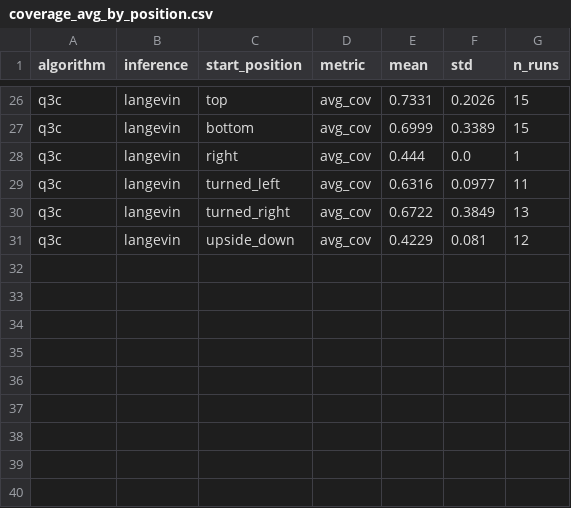
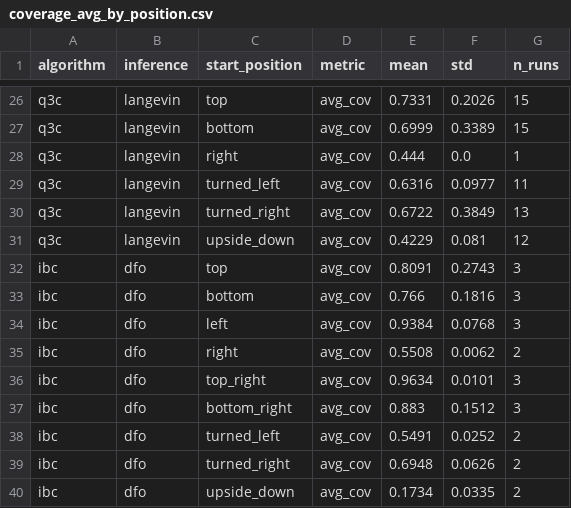
Before and after one commit to HugoAlbertBonet/Q3CIBC, a CSV file: results/pusht/plots/coverage_avg_by_position.csv, drawn as a sheet; only a part is shown, gaps mark what is left out.

```diff
--- a/results/pusht/plots/coverage_avg_by_position.csv
+++ b/results/pusht/plots/coverage_avg_by_position.csv
@@ -31 +31,10 @@ q3c,langevin,turned_right,avg_cov,0.6722,0.3849,13
 q3c,langevin,upside_down,avg_cov,0.4229,0.081,12
+ibc,dfo,top,avg_cov,0.8091,0.2743,3
+ibc,dfo,bottom,avg_cov,0.766,0.1816,3
+ibc,dfo,left,avg_cov,0.9384,0.0768,3
+ibc,dfo,right,avg_cov,0.5508,0.0062,2
+ibc,dfo,top_right,avg_cov,0.9634,0.0101,3
+ibc,dfo,bottom_right,avg_cov,0.883,0.1512,3
+ibc,dfo,turned_left,avg_cov,0.5491,0.0252,2
+ibc,dfo,turned_right,avg_cov,0.6948,0.0626,2
+ibc,dfo,upside_down,avg_cov,0.1734,0.0335,2
```
Also changed, not shown: results/pusht/plots/coverage_avg_best_iters.csv, results/pusht/plots/coverage_cam1_by_position.csv, 15 other files.
